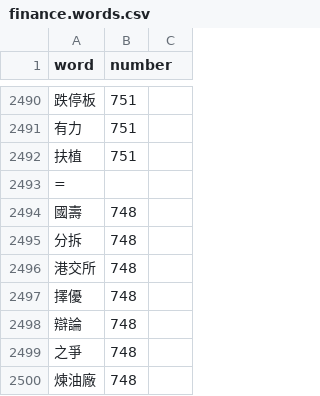
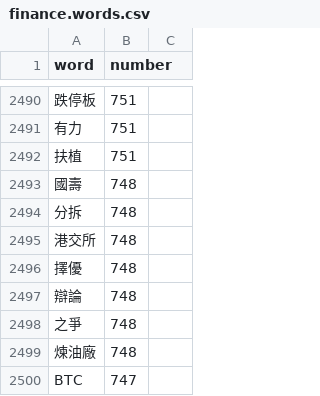
Before and after one commit to roccqqck/stock_eland, a CSV file: finance.words.csv, drawn as a sheet; only a part is shown, gaps mark what is left out; the shorter side is filled out with more unchanged rows; the diff names each change by its address in the sheet, - before the commit and + after, or states it on an @@ line.

```diff
--- a/finance.words.csv
+++ b/finance.words.csv
-row 2493: =
```
Also changed, not shown: 1 other file.
